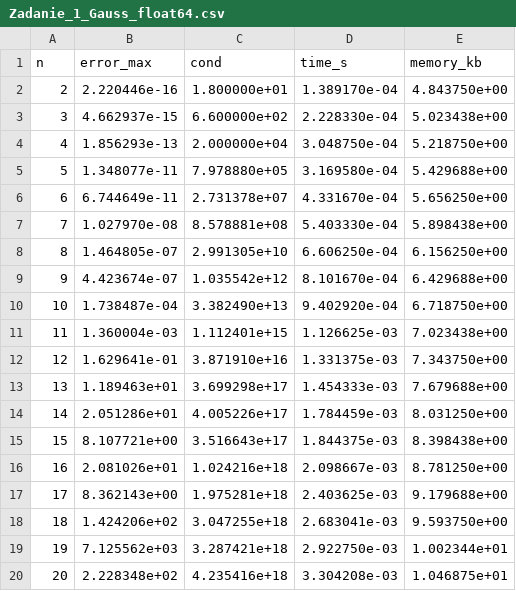
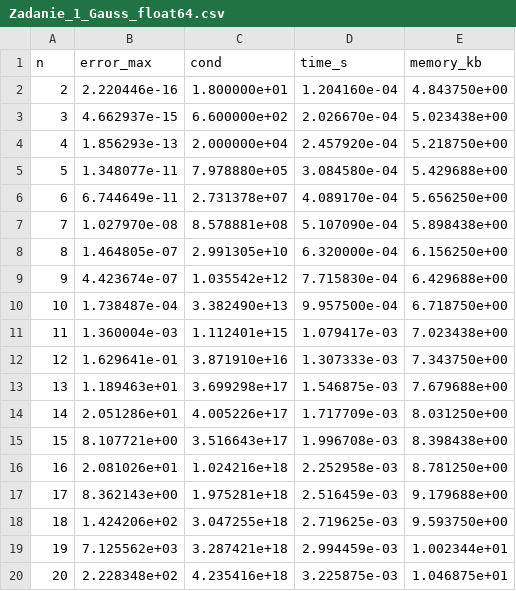
Before and after one commit to kassimma123/mownit, a CSV file: lab7/data/Zadanie_1_Gauss_float64.csv, drawn as a sheet.

```diff
--- a/lab7/data/Zadanie_1_Gauss_float64.csv
+++ b/lab7/data/Zadanie_1_Gauss_float64.csv
@@ -1,20 +1,20 @@
 n,error_max,cond,time_s,memory_kb
-2,2.220446e-16,1.800000e+01,1.389170e-04,4.843750e+00
-3,4.662937e-15,6.600000e+02,2.228330e-04,5.023438e+00
-4,1.856293e-13,2.000000e+04,3.048750e-04,5.218750e+00
-5,1.348077e-11,7.978880e+05,3.169580e-04,5.429688e+00
-6,6.744649e-11,2.731378e+07,4.331670e-04,5.656250e+00
-7,1.027970e-08,8.578881e+08,5.403330e-04,5.898438e+00
-8,1.464805e-07,2.991305e+10,6.606250e-04,6.156250e+00
-9,4.423674e-07,1.035542e+12,8.101670e-04,6.429688e+00
-10,1.738487e-04,3.382490e+13,9.402920e-04,6.718750e+00
-11,1.360004e-03,1.112401e+15,1.126625e-03,7.023438e+00
-12,1.629641e-01,3.871910e+16,1.331375e-03,7.343750e+00
-13,1.189463e+01,3.699298e+17,1.454333e-03,7.679688e+00
-14,2.051286e+01,4.005226e+17,1.784459e-03,8.031250e+00
-15,8.107721e+00,3.516643e+17,1.844375e-03,8.398438e+00
-16,2.081026e+01,1.024216e+18,2.098667e-03,8.781250e+00
-17,8.362143e+00,1.975281e+18,2.403625e-03,9.179688e+00
-18,1.424206e+02,3.047255e+18,2.683041e-03,9.593750e+00
-19,7.125562e+03,3.287421e+18,2.922750e-03,1.002344e+01
-20,2.228348e+02,4.235416e+18,3.304208e-03,1.046875e+01
+2,2.220446e-16,1.800000e+01,1.204160e-04,4.843750e+00
+3,4.662937e-15,6.600000e+02,2.026670e-04,5.023438e+00
+4,1.856293e-13,2.000000e+04,2.457920e-04,5.218750e+00
+5,1.348077e-11,7.978880e+05,3.084580e-04,5.429688e+00
+6,6.744649e-11,2.731378e+07,4.089170e-04,5.656250e+00
+7,1.027970e-08,8.578881e+08,5.107090e-04,5.898438e+00
+8,1.464805e-07,2.991305e+10,6.320000e-04,6.156250e+00
+9,4.423674e-07,1.035542e+12,7.715830e-04,6.429688e+00
+10,1.738487e-04,3.382490e+13,9.957500e-04,6.718750e+00
+11,1.360004e-03,1.112401e+15,1.079417e-03,7.023438e+00
+12,1.629641e-01,3.871910e+16,1.307333e-03,7.343750e+00
+13,1.189463e+01,3.699298e+17,1.546875e-03,7.679688e+00
+14,2.051286e+01,4.005226e+17,1.717709e-03,8.031250e+00
+15,8.107721e+00,3.516643e+17,1.996708e-03,8.398438e+00
+16,2.081026e+01,1.024216e+18,2.252958e-03,8.781250e+00
+17,8.362143e+00,1.975281e+18,2.516459e-03,9.179688e+00
+18,1.424206e+02,3.047255e+18,2.719625e-03,9.593750e+00
+19,7.125562e+03,3.287421e+18,2.994459e-03,1.002344e+01
+20,2.228348e+02,4.235416e+18,3.225875e-03,1.046875e+01
```
Also changed, not shown: lab7/data/Zadanie_1_Gauss_float32.csv, lab7/data/Zadanie_2_Gauss_float32.csv, 47 other files.
